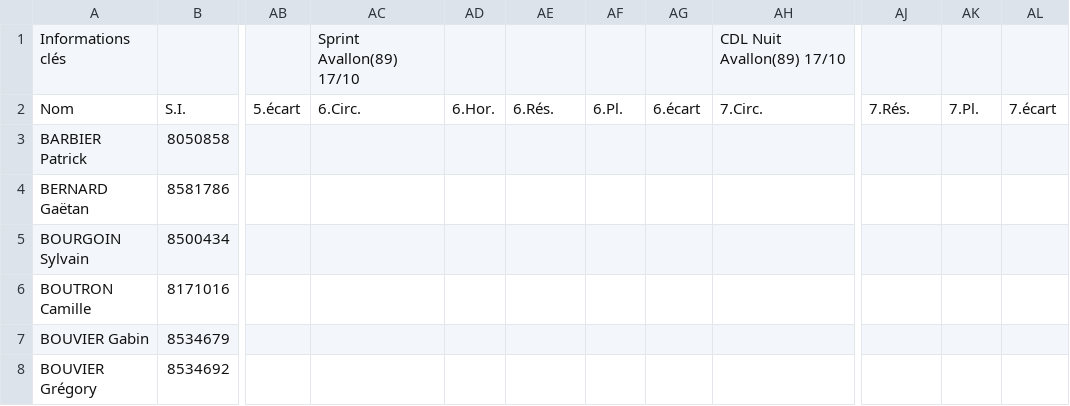
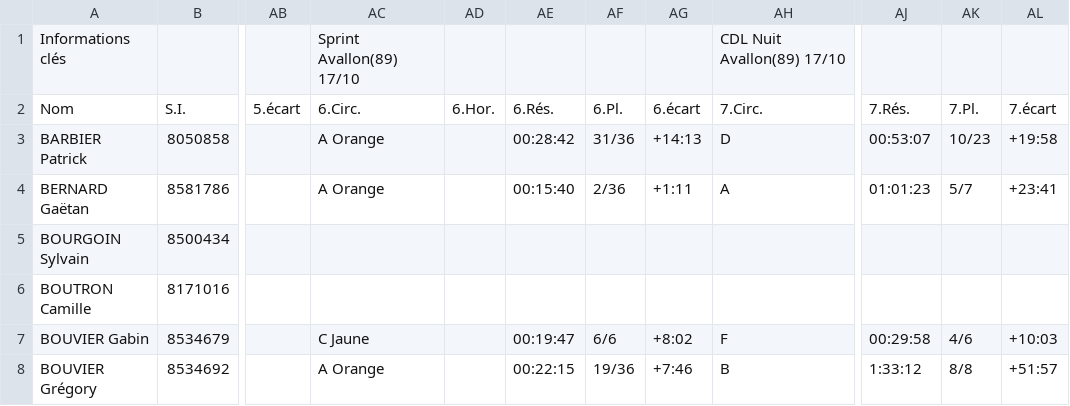
Before and after one commit to erikpier2/ycone_resultats_10, a CSV file: donnees.csv, drawn as a sheet; only a part is shown, gaps mark what is left out; the diff covers the shown part only; the diff names each change by its address in the sheet, - before the commit and + after, or states it on an @@ line.

```diff
--- a/donnees.csv
+++ b/donnees.csv
-AC3:AC4: (empty)
+AC3:AC4: A Orange
-AE3: (empty)
+AE3: 00:28:42
-AF3: (empty)
+AF3: 31/36
-AG3: (empty)
+AG3: +14:13
-AH3: (empty)
+AH3: D
-AJ3: (empty)
+AJ3: 00:53:07
-AK3: (empty)
+AK3: 10/23
-AL3: (empty)
+AL3: +19:58
-AE4: (empty)
+AE4: 00:15:40
-AF4: (empty)
+AF4: 2/36
-AG4: (empty)
+AG4: +1:11
-AH4: (empty)
+AH4: A
-AJ4: (empty)
+AJ4: 01:01:23
-AK4: (empty)
+AK4: 5/7
-AL4: (empty)
+AL4: +23:41
-AC7: (empty)
+AC7: C Jaune
-AE7: (empty)
+AE7: 00:19:47
-AF7: (empty)
+AF7: 6/6
-AG7: (empty)
+AG7: +8:02
-AH7: (empty)
+AH7: F
-AJ7: (empty)
+AJ7: 00:29:58
-AK7: (empty)
+AK7: 4/6
-AL7: (empty)
+AL7: +10:03
-AC8: (empty)
+AC8: A Orange
-AE8: (empty)
+AE8: 00:22:15
-AF8: (empty)
+AF8: 19/36
-AG8: (empty)
+AG8: +7:46
-AH8: (empty)
+AH8: B
-AJ8: (empty)
+AJ8: 1:33:12
-AK8: (empty)
+AK8: 8/8
-AL8: (empty)
+AL8: +51:57
```
Also changed, not shown: 97 edited cells elsewhere in this file, 2 other files.
